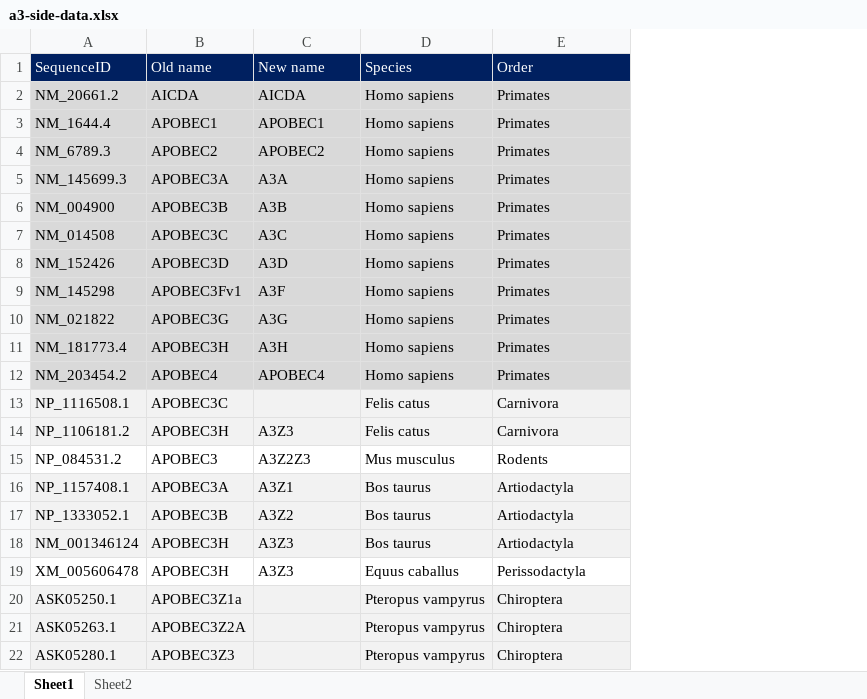
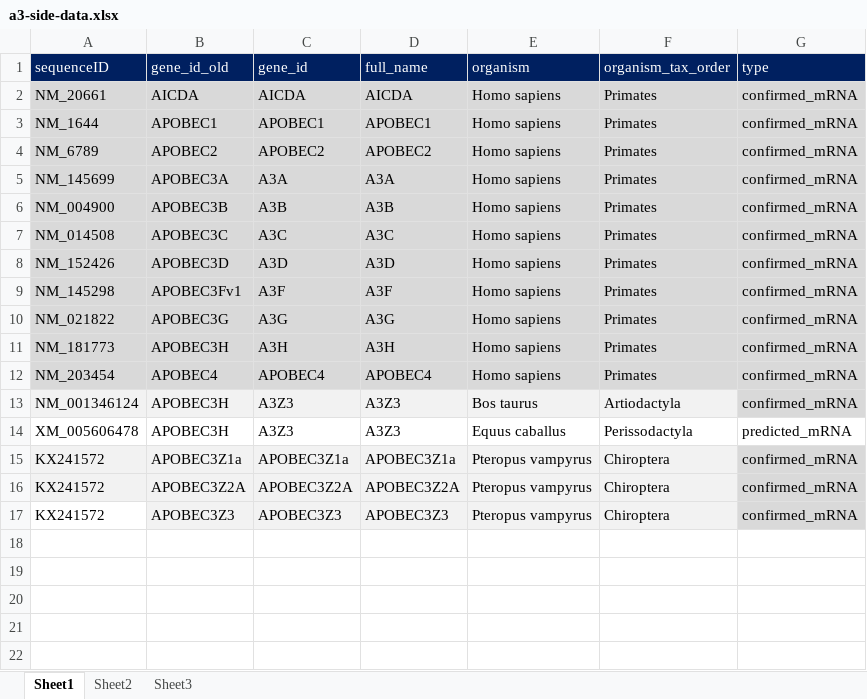
Before and after one commit to giffordlabcvr/A3-Evolution, an Excel workbook: tabular/a3-side-data.xlsx, sheet Sheet1, drawn as a sheet; values as stored, in another font and other column widths than the file's, no borders; removed rows and columns are numbered as before the commit, all else as after; the diff names each change by its address in the sheet, - before the commit and + after, or states it on an @@ line.

Commit message:
Refining core data set

```diff
--- a/tabular/a3-side-data.xlsx (sheet Sheet1)
+++ b/tabular/a3-side-data.xlsx (sheet Sheet1)
+sheet tab: Sheet3
+column D, rows 2-17: AICDA | APOBEC1 | APOBEC2 | A3A | A3B | A3C | A3D | A3F | A3G | A3H | APOBEC4 | A3Z3 | A3Z3 | APOBEC3Z1a | APOBEC3Z2A | APOBEC3Z3
+column G, rows 2-17: confirmed_mRNA | confirmed_mRNA | confirmed_mRNA | confirmed_mRNA | confirmed_mRNA | confirmed_mRNA | confirmed_mRNA | confirmed_mRNA | confirmed_mRNA | confirmed_mRNA | confirmed_mRNA | confirmed_mRNA | predicted_mRNA | confirmed_mRNA | confirmed_mRNA | confirmed_mRNA
-row 1: SequenceID | Old name | New name | Species | Order
+row 1: sequenceID | gene_id_old | gene_id | full_name | organism | organism_tax_order | type
-A2: NM_20661.2
+A2: NM_20661
-A3: NM_1644.4
+A3: NM_1644
-A4: NM_6789.3
+A4: NM_6789
-A5: NM_145699.3
+A5: NM_145699
-A11: NM_181773.4
+A11: NM_181773
-A12: NM_203454.2
+A12: NM_203454
-row 13: NP_1116508.1 | APOBEC3C |  | Felis catus | Carnivora
-row 14: NP_1106181.2 | APOBEC3H | A3Z3 | Felis catus | Carnivora
-row 15: NP_084531.2 | APOBEC3 | A3Z2Z3 | Mus musculus | Rodents
-row 16: NP_1157408.1 | APOBEC3A | A3Z1 | Bos taurus | Artiodactyla
-row 17: NP_1333052.1 | APOBEC3B | A3Z2 | Bos taurus | Artiodactyla
-A15: ASK05250.1
+A15: KX241572
-C15: (empty)
+C15: APOBEC3Z1a
-A16: ASK05263.1
+A16: KX241572
-C16: (empty)
+C16: APOBEC3Z2A
-A17: ASK05280.1
+A17: KX241572
-A17 fill: #F2F2F2
+A17 fill: none
-C17: (empty)
+C17: APOBEC3Z3
```
Also changed, not shown: 5 other files.
